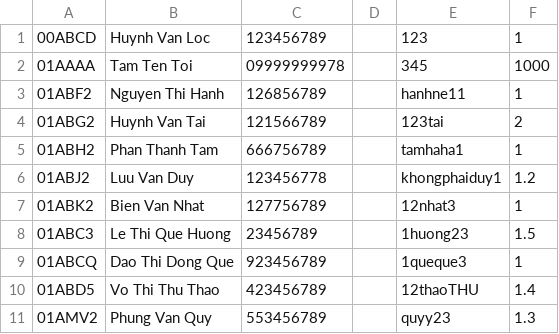
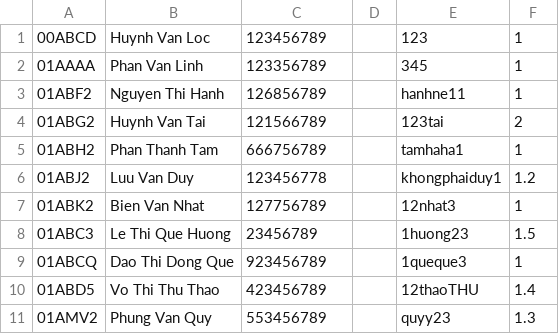
Before and after one commit to titentam/QuanLiCafe, a CSV file: tam.csv, drawn as a sheet.

```diff
--- a/tam.csv
+++ b/tam.csv
@@ -1,3 +1,3 @@
 00ABCD,Huynh Van Loc,123456789,,123,1
-01AAAA,Tam Ten Toi,09999999978,,345,1000
+01AAAA,Phan Van Linh,123356789,,345,1
 01ABF2,Nguyen Thi Hanh,126856789,,hanhne11,1
```
Also changed, not shown: 2 other files.
